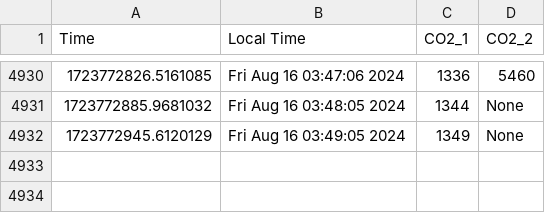
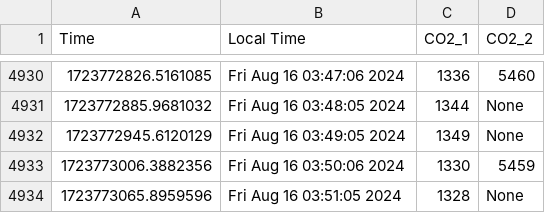
Before and after one commit to uwenji/BiolabSensors, a CSV file: data/co2_cleaned.csv, drawn as a sheet; only a part is shown, gaps mark what is left out.

```diff
--- a/data/co2_cleaned.csv
+++ b/data/co2_cleaned.csv
@@ -4932 +4932,3 @@ Time,Local Time,CO2_1,CO2_2
 1723772945.6120129,Fri Aug 16 03:49:05 2024,1349,None
+1723773006.3882356,Fri Aug 16 03:50:06 2024,1330,5459
+1723773065.8959596,Fri Aug 16 03:51:05 2024,1328,None
```
Also changed, not shown: data/co2.csv.
